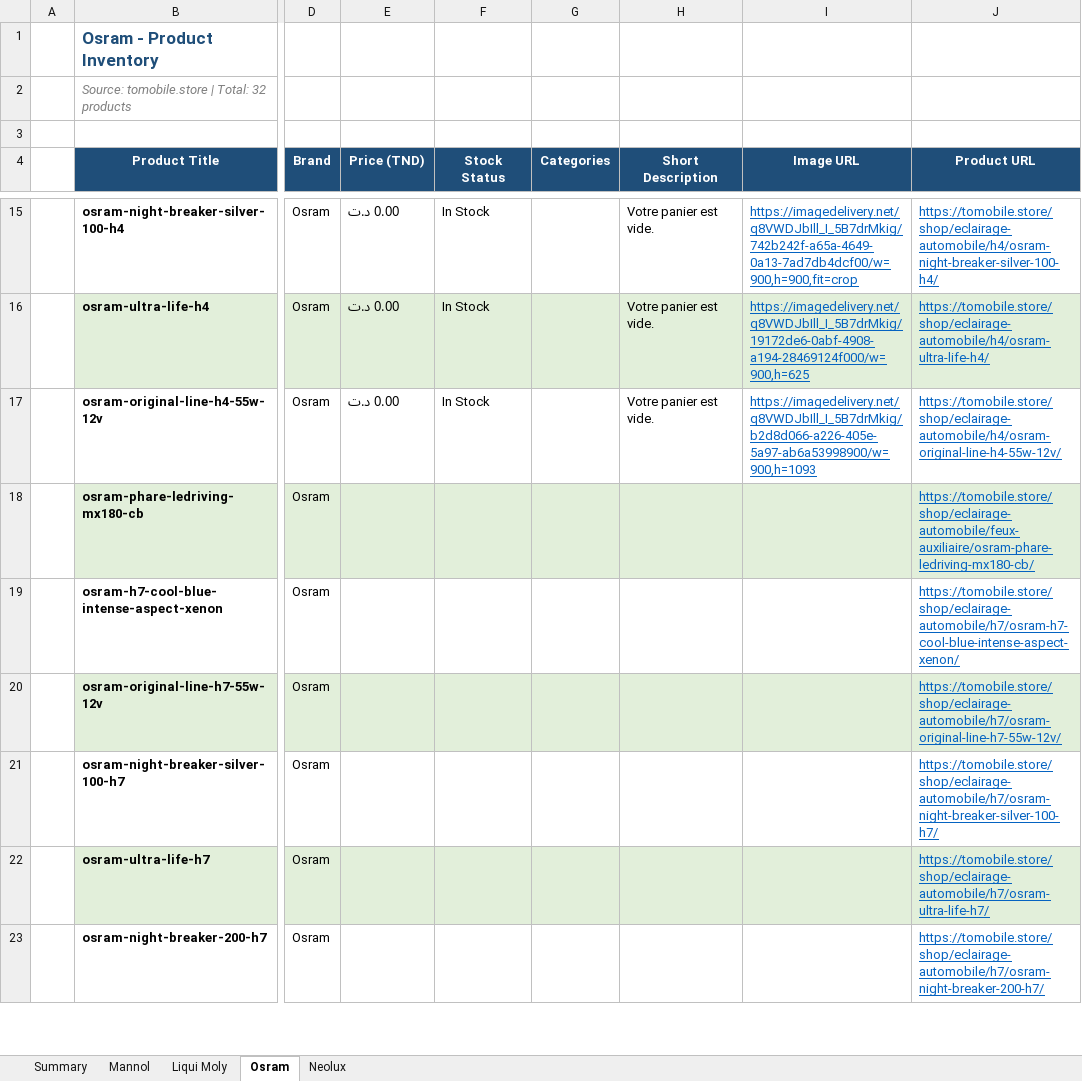
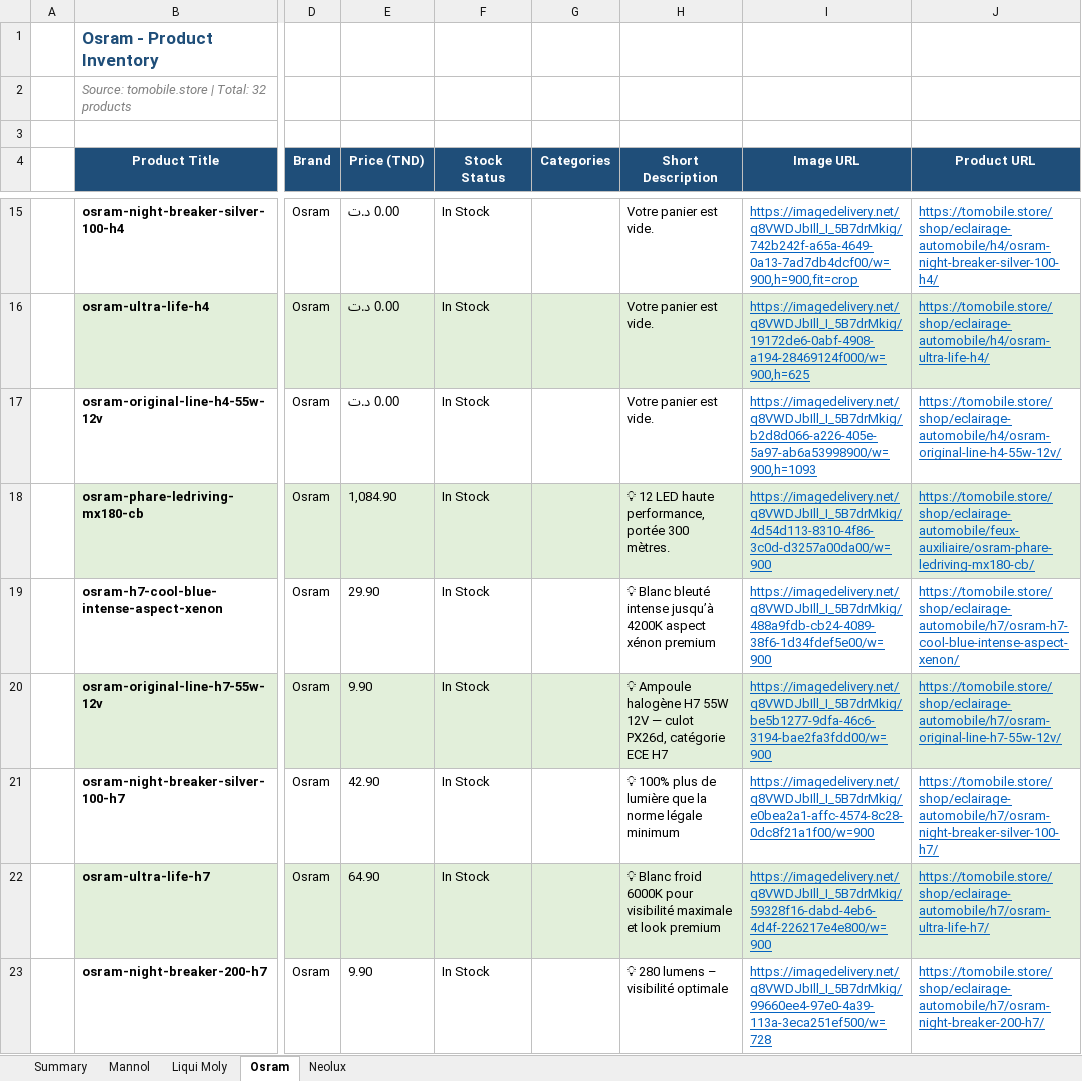
Before and after one commit to REFLX0/e-comerce, an Excel workbook: oil/Tomobile_Inventory_Complete.xlsx, sheet Osram, drawn as a sheet; only a part is shown, gaps mark what is left out; values as stored, in another font and other column widths than the file's, no borders; the diff covers the shown part only; the diff names each change by its address in the sheet, - before the commit and + after, or states it on an @@ line.

Commit message:
feat: add price extraction scripts and update 7 product prices from catalog data

```diff
--- a/oil/Tomobile_Inventory_Complete.xlsx (sheet Osram)
+++ b/oil/Tomobile_Inventory_Complete.xlsx (sheet Osram)
-E18 (Price (TND)): (empty)
+E18 (Price (TND)): 1,084.90
-F18:F23 (Stock Status): (empty)
+F18:F23 (Stock Status): In Stock
-H18 (Short Description): (empty)
+H18 (Short Description): 💡 12 LED haute performance, portée 300 mètres.
-I18 (Image URL): (empty)
+I18 (Image URL): https://imagedelivery.net/q8VWDJbIll_I_5B7drMkig/4d54d113-8310-4f86-3c0d-d3257a00da00/w=900
-E19 (Price (TND)): (empty)
+E19 (Price (TND)): 29.90
-H19 (Short Description): (empty)
+H19 (Short Description): 💡 Blanc bleuté intense jusqu’à 4200K aspect xénon premium
-I19 (Image URL): (empty)
+I19 (Image URL): https://imagedelivery.net/q8VWDJbIll_I_5B7drMkig/488a9fdb-cb24-4089-38f6-1d34fdef5e00/w=900
-E20 (Price (TND)): (empty)
+E20 (Price (TND)): 9.90
-H20 (Short Description): (empty)
+H20 (Short Description): 💡 Ampoule halogène H7 55W 12V — culot PX26d, catégorie ECE H7
-I20 (Image URL): (empty)
+I20 (Image URL): https://imagedelivery.net/q8VWDJbIll_I_5B7drMkig/be5b1277-9dfa-46c6-3194-bae2fa3fdd00/w=900
-E21 (Price (TND)): (empty)
+E21 (Price (TND)): 42.90
-H21 (Short Description): (empty)
+H21 (Short Description): 💡 100% plus de lumière que la norme légale minimum
-I21 (Image URL): (empty)
+I21 (Image URL): https://imagedelivery.net/q8VWDJbIll_I_5B7drMkig/e0bea2a1-affc-4574-8c28-0dc8f21a1f00/w=900
-E22 (Price (TND)): (empty)
+E22 (Price (TND)): 64.90
-H22 (Short Description): (empty)
+H22 (Short Description): 💡 Blanc froid 6000K pour visibilité maximale et look premium
-I22 (Image URL): (empty)
+I22 (Image URL): https://imagedelivery.net/q8VWDJbIll_I_5B7drMkig/59328f16-dabd-4eb6-4d4f-226217e4e800/w=900
-E23 (Price (TND)): (empty)
+E23 (Price (TND)): 9.90
-H23 (Short Description): (empty)
+H23 (Short Description): 💡 280 lumens – visibilité optimale
-I23 (Image URL): (empty)
+I23 (Image URL): https://imagedelivery.net/q8VWDJbIll_I_5B7drMkig/99660ee4-97e0-4a39-113a-3eca251ef500/w=728
```
Also changed, not shown: 48 edited cells elsewhere in this sheet, sheet Liqui Moly, sheet Mannol, sheet Summary, 11 other files.
